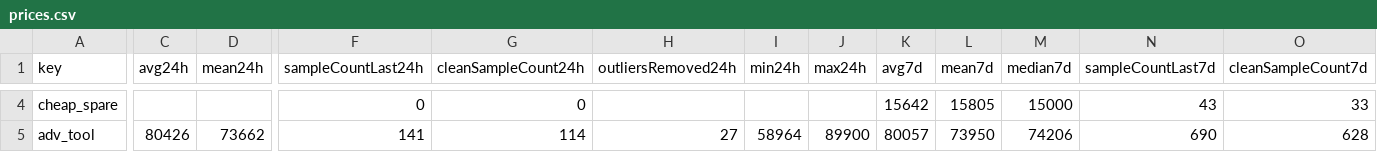
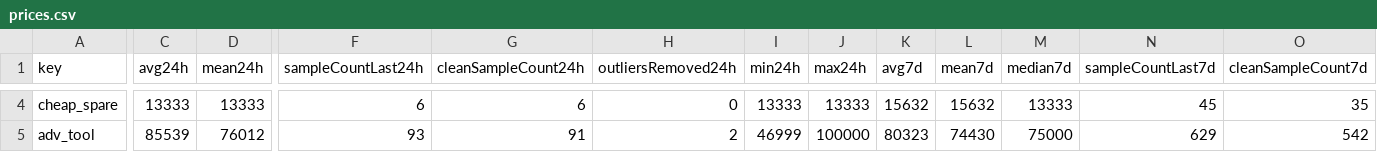
Before and after one commit to 4bidden-knowledge/Stalcrafter-X, a CSV file: prices.csv, drawn as a sheet; only a part is shown, gaps mark what is left out; the diff covers the shown part only; the diff names each change by its address in the sheet, - before the commit and + after, or states it on an @@ line.

Commit message:
Update prices.json (auto)

```diff
--- a/prices.csv
+++ b/prices.csv
-C4 (avg24h): (empty)
+C4 (avg24h): 13333
-D4 (mean24h): (empty)
+D4 (mean24h): 13333
-F4 (sampleCountLast24h): 0
+F4 (sampleCountLast24h): 6
-G4 (cleanSampleCount24h): 0
+G4 (cleanSampleCount24h): 6
-H4 (outliersRemoved24h): (empty)
+H4 (outliersRemoved24h): 0
-I4 (min24h): (empty)
+I4 (min24h): 13333
-J4 (max24h): (empty)
+J4 (max24h): 13333
-K4 (avg7d): 15642
+K4 (avg7d): 15632
-L4 (mean7d): 15805
+L4 (mean7d): 15632
-M4 (median7d): 15000
+M4 (median7d): 13333
-N4 (sampleCountLast7d): 43
+N4 (sampleCountLast7d): 45
-O4 (cleanSampleCount7d): 33
+O4 (cleanSampleCount7d): 35
-C5 (avg24h): 80426
+C5 (avg24h): 85539
-D5 (mean24h): 73662
+D5 (mean24h): 76012
-F5 (sampleCountLast24h): 141
+F5 (sampleCountLast24h): 93
-G5 (cleanSampleCount24h): 114
+G5 (cleanSampleCount24h): 91
-H5 (outliersRemoved24h): 27
+H5 (outliersRemoved24h): 2
-I5 (min24h): 58964
+I5 (min24h): 46999
-J5 (max24h): 89900
+J5 (max24h): 100000
-K5 (avg7d): 80057
+K5 (avg7d): 80323
-L5 (mean7d): 73950
+L5 (mean7d): 74430
-M5 (median7d): 74206
+M5 (median7d): 75000
-N5 (sampleCountLast7d): 690
+N5 (sampleCountLast7d): 629
-O5 (cleanSampleCount7d): 628
+O5 (cleanSampleCount7d): 542
```
Also changed, not shown: 125 edited cells elsewhere in this file, 2 other files.
